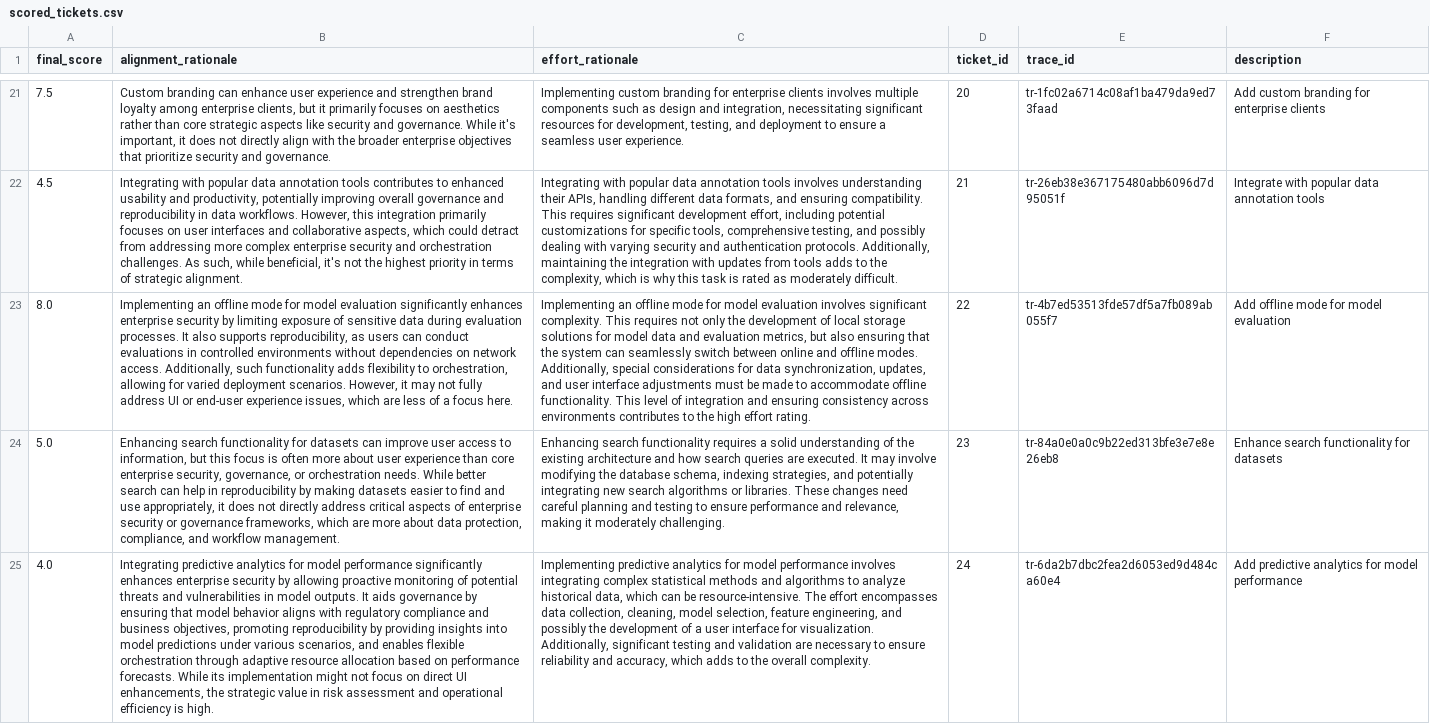
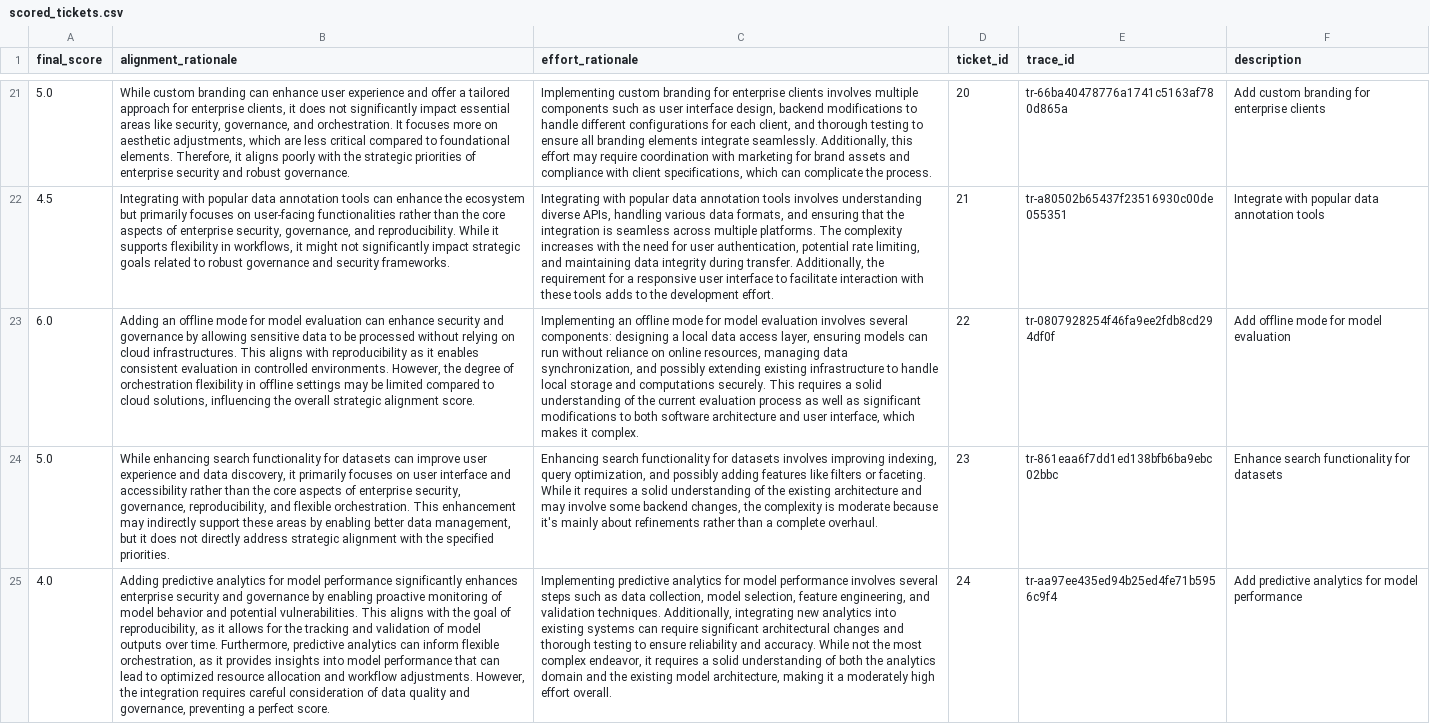
Before and after one commit to dominodatalab/domino-genai-instrumentation-example, a CSV file: scored_tickets.csv, drawn as a sheet; only a part is shown, gaps mark what is left out; the diff covers the shown part only; the diff names each change by its address in the sheet, - before the commit and + after, or states it on an @@ line.

Commit message:
Pushed from Domino: https://genai42demo.engineering-dev.domino.tech/workspace/integration-test/Haran-genai?executionId=68ff691c4bac6e55f6649b7d

```diff
--- a/scored_tickets.csv
+++ b/scored_tickets.csv
-A21 (final_score): 7.5
+A21 (final_score): 5.0
-B21 (alignment_rationale): Custom branding can enhance user experience and strengthen brand loyalty among enterprise clients, but it primarily focuses on aesthetics rather than core strategic aspects like security and governance. While it's important, it does not directly align with the broader enterprise objectives that prioritize security and governance.
+B21 (alignment_rationale): While custom branding can enhance user experience and offer a tailored approach for enterprise clients, it does not significantly impact essential areas like security, governance, and orchestration. It focuses more on aesthetic adjustments, which are less critical compared to foundational elements. Therefore, it aligns poorly with the strategic priorities of enterprise security and robust governance.
-C21 (effort_rationale): …such as design and integration, necessitating significant resources for development, testing, and deployment to ensure a seamless user experience.
+C21 (effort_rationale): …such as user interface design, backend modifications to handle different configurations for each client, and thorough testing to ensure all branding elements integrate seamlessly. Additionally, this effort may require coordination with marketing for brand assets and compliance with client specifications, which can complicate the process.
-E21 (trace_id): tr-1fc02a6714c08af1ba479da9ed73faad
+E21 (trace_id): tr-66ba40478776a1741c5163af780d865a
-B22 (alignment_rationale): …annotation tools contributes to enhanced usability and productivity, potentially improving overall governance and reproducibility in data workflows. However, this integration primarily focuses on user interfaces and collaborative aspects, which could detract from addressing more complex enterprise security and orchestration challenges. As such, while beneficial, it's not the highest priority in terms of strategic alignment.
+B22 (alignment_rationale): …annotation tools can enhance the ecosystem but primarily focuses on user-facing functionalities rather than the core aspects of enterprise security, governance, and reproducibility. While it supports flexibility in workflows, it might not significantly impact strategic goals related to robust governance and security frameworks.
-C22 (effort_rationale): …involves understanding their APIs, handling different data formats, and ensuring compatibility. This requires significant development effort, including potential customizations for specific tools, comprehensive testing, and possibly dealing with varying security and authentication protocols. Additionally, maintaining the integration with updates from tools adds to the complexity, which is why this task is rated as moderately difficult.
+C22 (effort_rationale): …involves understanding diverse APIs, handling various data formats, and ensuring that the integration is seamless across multiple platforms. The complexity increases with the need for user authentication, potential rate limiting, and maintaining data integrity during transfer. Additionally, the requirement for a responsive user interface to facilitate interaction with these tools adds to the development effort.
-E22 (trace_id): tr-26eb38e367175480abb6096d7d95051f
+E22 (trace_id): tr-a80502b65437f23516930c00de055351
-A23 (final_score): 8.0
+A23 (final_score): 6.0
-B23 (alignment_rationale): Implementing an offline mode for model evaluation significantly enhances enterprise security by limiting exposure of sensitive data during evaluation processes. It also supports reproducibility, as users can conduct evaluations in controlled environments without dependencies on network access. Additionally, such functionality adds flexibility to orchestration, allowing for varied deployment scenarios. However, it may not fully address UI or end-user experience issues, which are less of a focus here.
+B23 (alignment_rationale): Adding an offline mode for model evaluation can enhance security and governance by allowing sensitive data to be processed without relying on cloud infrastructures. This aligns with reproducibility as it enables consistent evaluation in controlled environments. However, the degree of orchestration flexibility in offline settings may be limited compared to cloud solutions, influencing the overall strategic alignment score.
-C23 (effort_rationale): …evaluation involves significant complexity. This requires not only the development of local storage solutions for model data and evaluation metrics, but also ensuring that the system can seamlessly switch between online and offline modes. Additionally, special considerations for data synchronization, updates, and user interface adjustments must be made to accommodate offline functionality. This level of integration and ensuring consistency across environments contributes to the high effort rating.
+C23 (effort_rationale): …evaluation involves several components: designing a local data access layer, ensuring models can run without reliance on online resources, managing data synchronization, and possibly extending existing infrastructure to handle local storage and computations securely. This requires a solid understanding of the current evaluation process as well as significant modifications to both software architecture and user interface, which makes it complex.
-E23 (trace_id): tr-4b7ed53513fde57df5a7fb089ab055f7
+E23 (trace_id): tr-0807928254f46fa9ee2fdb8cd294df0f
-B24 (alignment_rationale): Enhancing search functionality for datasets can improve user access to information, but this focus is often more about user experience than core enterprise security, governance, or orchestration needs. While better search can help in reproducibility by making datasets easier to find and use appropriately, it does not directly address critical aspects of enterprise security or governance frameworks, which are more about data protection, compliance, and workflow management.
+B24 (alignment_rationale): While enhancing search functionality for datasets can improve user experience and data discovery, it primarily focuses on user interface and accessibility rather than the core aspects of enterprise security, governance, reproducibility, and flexible orchestration. This enhancement may indirectly support these areas by enabling better data management, but it does not directly address strategic alignment with the specified priorities.
-C24 (effort_rationale): …search functionality requires a solid understanding of the existing architecture and how search queries are executed. It may involve modifying the database schema, indexing strategies, and potentially integrating new search algorithms or libraries. These changes need careful planning and testing to ensure performance and relevance, making it moderately challenging.
+C24 (effort_rationale): …search functionality for datasets involves improving indexing, query optimization, and possibly adding features like filters or faceting. While it requires a solid understanding of the existing architecture and may involve some backend changes, the complexity is moderate because it's mainly about refinements rather than a complete overhaul.
-E24 (trace_id): tr-84a0e0a0c9b22ed313bfe3e7e8e26eb8
+E24 (trace_id): tr-861eaa6f7dd1ed138bfb6ba9ebc02bbc
-B25 (alignment_rationale): Integrating predictive analytics for model performance significantly enhances enterprise security by allowing proactive monitoring of potential threats and vulnerabilities in model outputs. It aids governance by ensuring that model behavior aligns with regulatory compliance and business objectives, promoting reproducibility by providing insights into model predictions under various scenarios, and enables flexible orchestration through adaptive resource allocation based on performance forecasts. While its implementation might not focus on direct UI enhancements, the strategic value in risk assessment and operational efficiency is high.
+B25 (alignment_rationale): Adding predictive analytics for model performance significantly enhances enterprise security and governance by enabling proactive monitoring of model behavior and potential vulnerabilities. This aligns with the goal of reproducibility, as it allows for the tracking and validation of model outputs over time. Furthermore, predictive analytics can inform flexible orchestration, as it provides insights into model performance that can lead to optimized resource allocation and workflow adjustments. However, the integration requires careful consideration of data quality and governance, preventing a perfect score.
-C25 (effort_rationale): …performance involves integrating complex statistical methods and algorithms to analyze historical data, which can be resource-intensive. The effort encompasses data collection, cleaning, model selection, feature engineering, and possibly the development of a user interface for visualization. Additionally, significant testing and validation are necessary to ensure reliability and accuracy, which adds to the overall complexity.
+C25 (effort_rationale): …performance involves several steps such as data collection, model selection, feature engineering, and validation techniques. Additionally, integrating new analytics into existing systems can require significant architectural changes and thorough testing to ensure reliability and accuracy. While not the most complex endeavor, it requires a solid understanding of both the analytics domain and the existing model architecture, making it a moderately high effort overall.
-E25 (trace_id): tr-6da2b7dbc2fea2d6053ed9d484ca60e4
+E25 (trace_id): tr-aa97ee435ed94b25ed4fe71b5956c9f4
```
Also changed, not shown: 149 edited cells elsewhere in this file.
